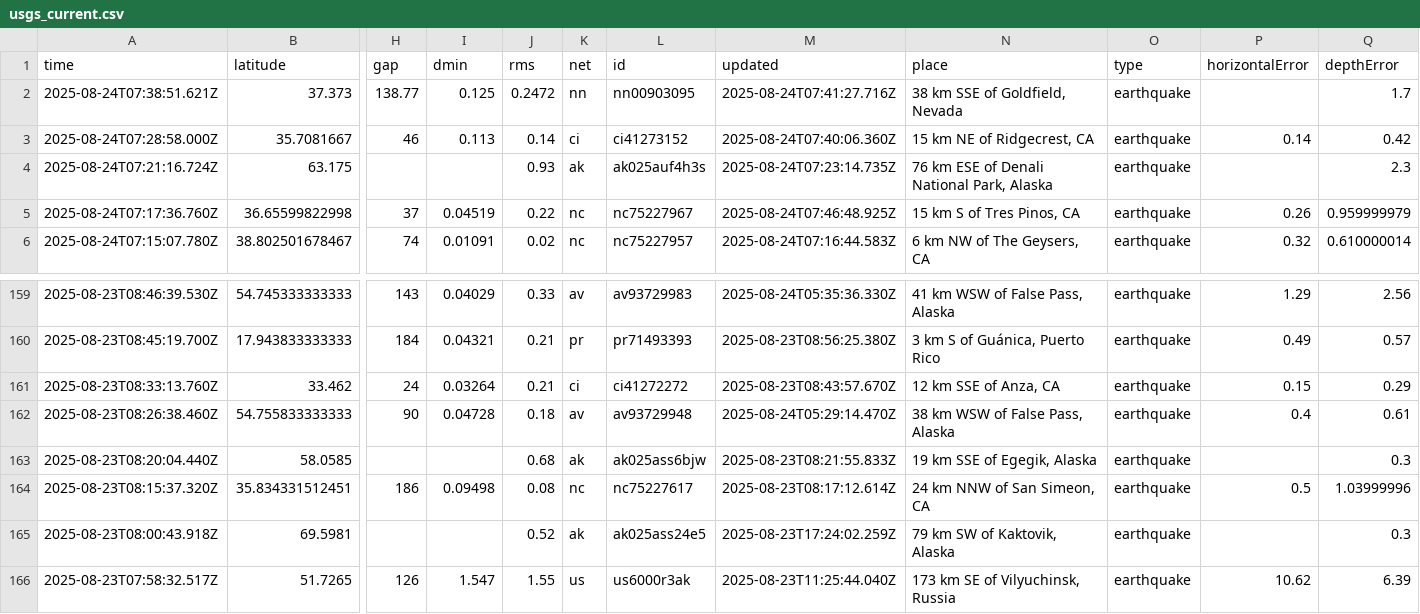
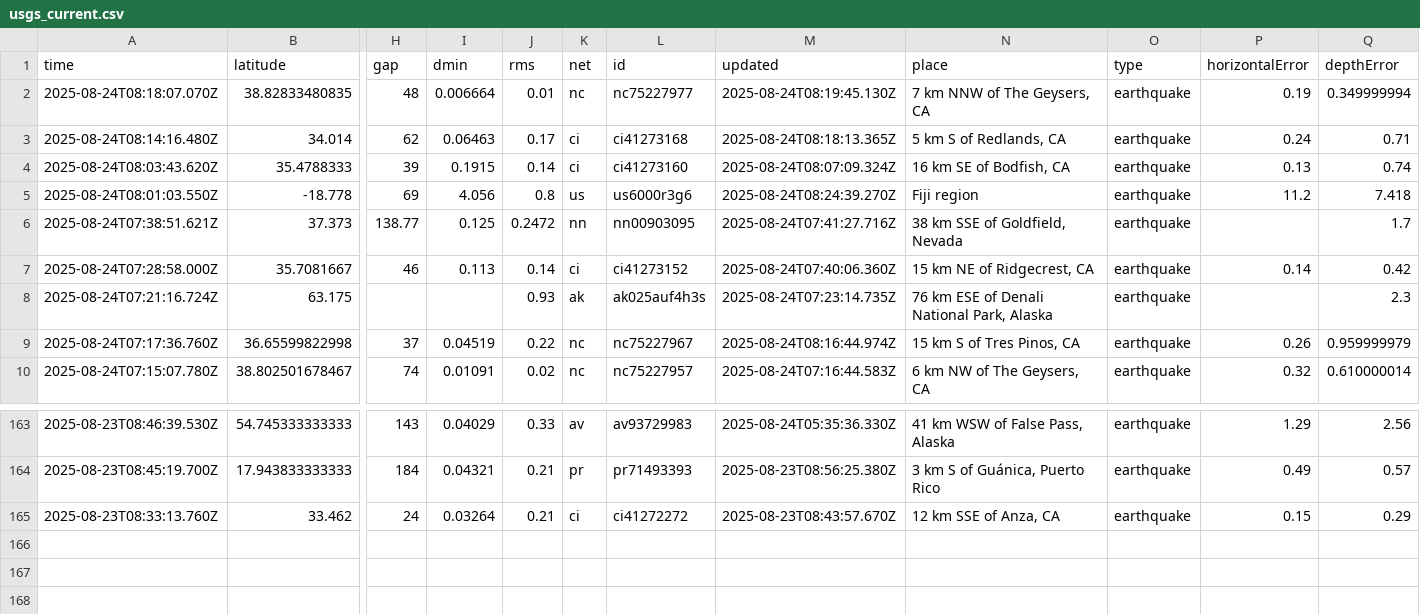
Before and after one commit to Yabsra28/nicar22-github-actions, a CSV file: usgs_current.csv, drawn as a sheet; only a part is shown, gaps mark what is left out; removed rows and columns are numbered as before the commit, all else as after; rows hold the shown columns only; the diff names each change by its address in the sheet, - before the commit and + after, or states it on an @@ line.

```diff
--- a/usgs_current.csv
+++ b/usgs_current.csv
+row 2: 2025-08-24T08:18:07.070Z | 38.82833480835 | 48 | 0.006664 | 0.01 | nc | nc75227977 | 2025-08-24T08:19:45.130Z | 7 km NNW of The Geysers, CA | earthquake | 0.19 | 0.349999994
+row 3: 2025-08-24T08:14:16.480Z | 34.014 | 62 | 0.06463 | 0.17 | ci | ci41273168 | 2025-08-24T08:18:13.365Z | 5 km S of Redlands, CA | earthquake | 0.24 | 0.71
+row 4: 2025-08-24T08:03:43.620Z | 35.4788333 | 39 | 0.1915 | 0.14 | ci | ci41273160 | 2025-08-24T08:07:09.324Z | 16 km SE of Bodfish, CA | earthquake | 0.13 | 0.74
+row 5: 2025-08-24T08:01:03.550Z | -18.778 | 69 | 4.056 | 0.8 | us | us6000r3g6 | 2025-08-24T08:24:39.270Z | Fiji region | earthquake | 11.2 | 7.418
-M9 (updated): 2025-08-24T07:46:48.925Z
+M9 (updated): 2025-08-24T08:16:44.974Z
-row 162: 2025-08-23T08:26:38.460Z | 54.755833333333 | 90 | 0.04728 | 0.18 | av | av93729948 | 2025-08-24T05:29:14.470Z | 38 km WSW of False Pass, Alaska | earthquake | 0.4 | 0.61
-row 163: 2025-08-23T08:20:04.440Z | 58.0585 |  |  | 0.68 | ak | ak025ass6bjw | 2025-08-23T08:21:55.833Z | 19 km SSE of Egegik, Alaska | earthquake |  | 0.3
-row 164: 2025-08-23T08:15:37.320Z | 35.834331512451 | 186 | 0.09498 | 0.08 | nc | nc75227617 | 2025-08-23T08:17:12.614Z | 24 km NNW of San Simeon, CA | earthquake | 0.5 | 1.03999996
-row 165: 2025-08-23T08:00:43.918Z | 69.5981 |  |  | 0.52 | ak | ak025ass24e5 | 2025-08-23T17:24:02.259Z | 79 km SW of Kaktovik, Alaska | earthquake |  | 0.3
-row 166: 2025-08-23T07:58:32.517Z | 51.7265 | 126 | 1.547 | 1.55 | us | us6000r3ak | 2025-08-23T11:25:44.040Z | 173 km SE of Vilyuchinsk, Russia | earthquake | 10.62 | 6.39
```
Also changed, not shown: 1 other file.
